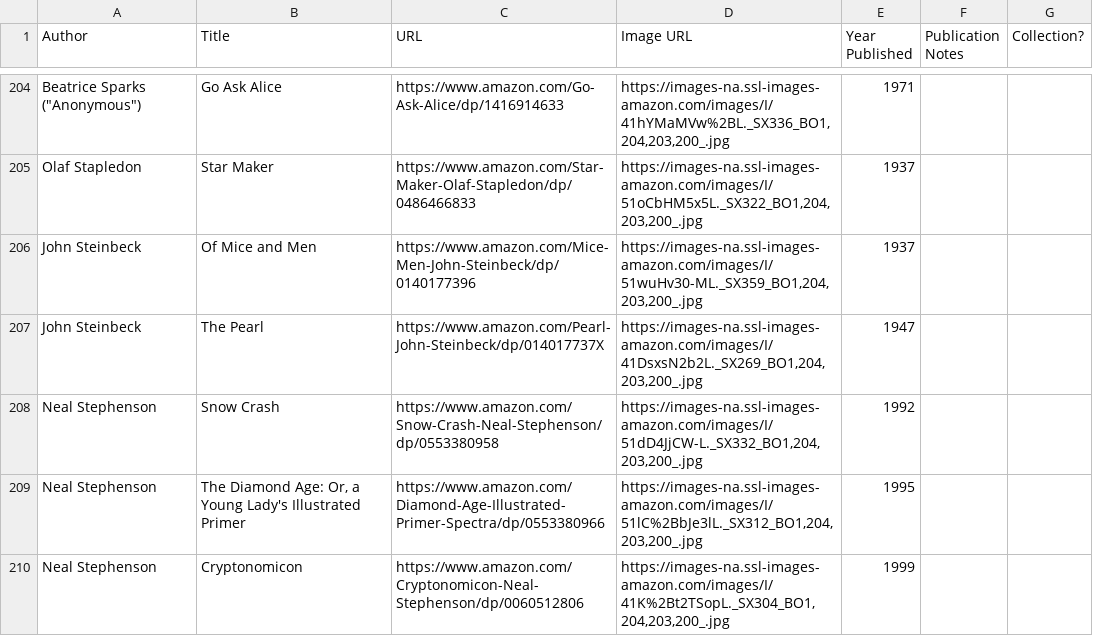
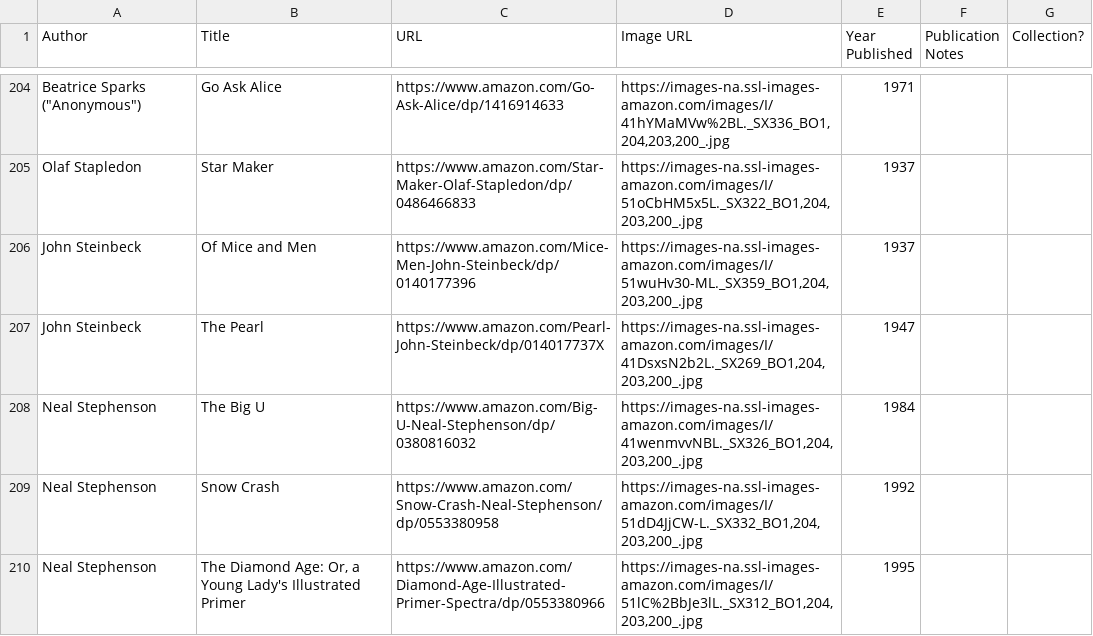
Before and after one commit to eio/books, a CSV file: data/books.csv, drawn as a sheet; only a part is shown, gaps mark what is left out; the shorter side is filled out with more unchanged rows.

Commit message:
neal stephenson - The Big U

```diff
--- a/data/books.csv
+++ b/data/books.csv
@@ -207,2 +207,3 @@ John Steinbeck,Of Mice and Men,https://www.amazon.com/Mice-Men-John-Steinbeck/dp
 John Steinbeck,The Pearl,https://www.amazon.com/Pearl-John-Steinbeck/dp/014017737X,"https://images-na.ssl-images-amazon.com/images/I/41DsxsN2b2L._SX269_BO1,204,203,200_.jpg",1947,,
+Neal Stephenson,The Big U,https://www.amazon.com/Big-U-Neal-Stephenson/dp/0380816032,"https://images-na.ssl-images-amazon.com/images/I/41wenmvvNBL._SX326_BO1,204,203,200_.jpg",1984,,
 Neal Stephenson,Snow Crash,https://www.amazon.com/Snow-Crash-Neal-Stephenson/dp/0553380958,"https://images-na.ssl-images-amazon.com/images/I/51dD4JjCW-L._SX332_BO1,204,203,200_.jpg",1992,,
```
Also changed, not shown: 1 other file.
